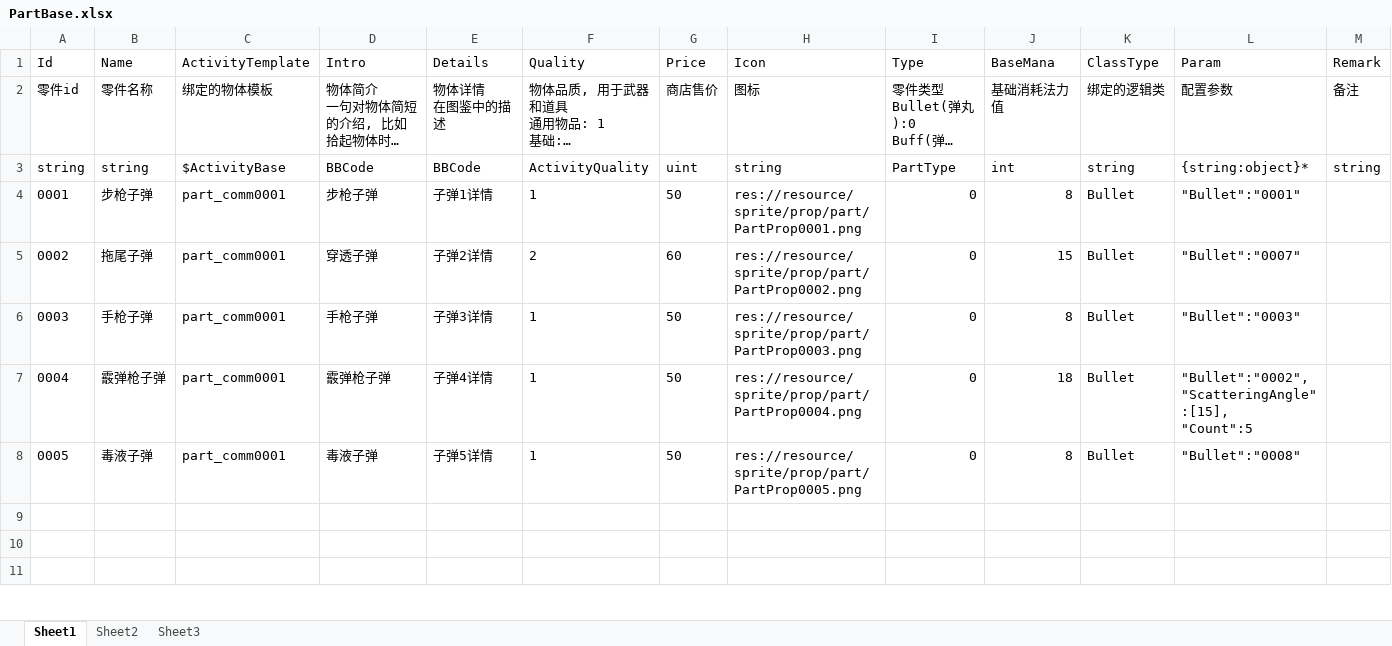
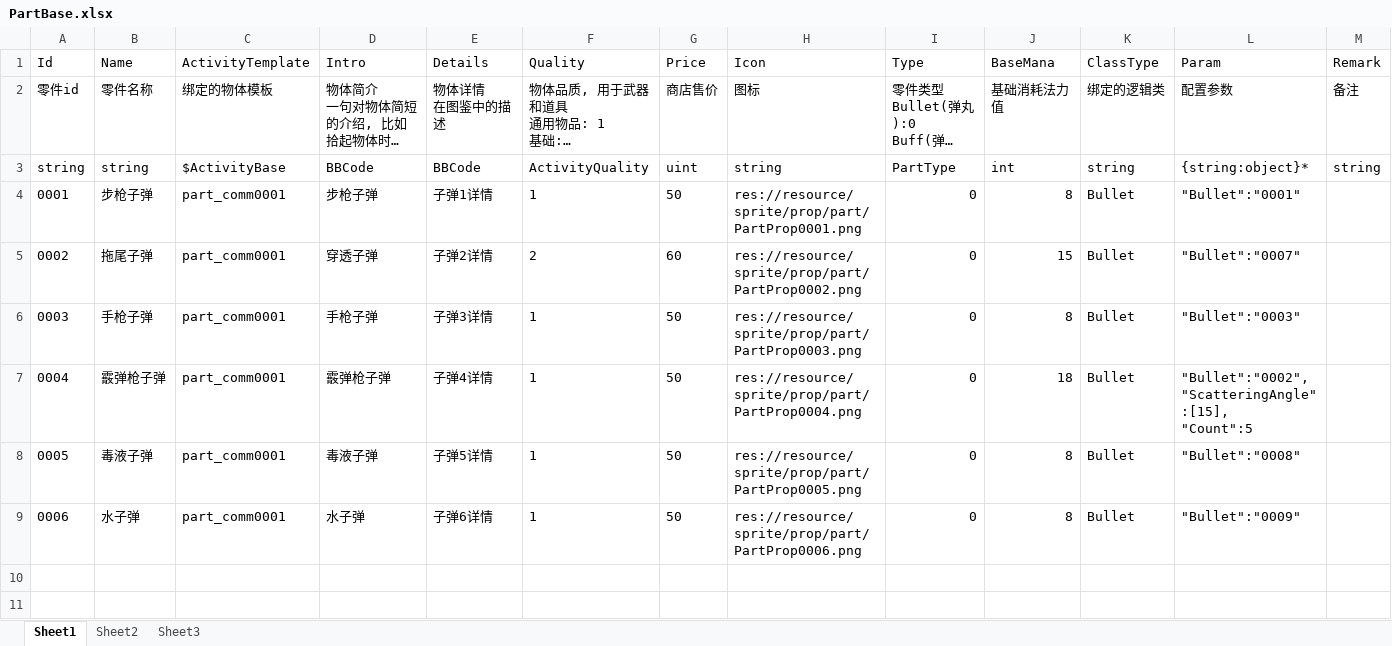
Before and after one commit to xlljc/GunfireDungeon, an Excel workbook: GunfireDungeon_Godot/excel/PartBase.xlsx, sheet Sheet1, drawn as a sheet; only a part is shown; long unchanged cells end in …; values as stored, in another font and other column widths than the file's, no borders; the diff names each change by its address in the sheet, - before the commit and + after, or states it on an @@ line.

```diff
--- a/GunfireDungeon_Godot/excel/PartBase.xlsx (sheet Sheet1)
+++ b/GunfireDungeon_Godot/excel/PartBase.xlsx (sheet Sheet1)
-row 9: (empty)
+row 9: 0006 | 水子弹 | part_comm0001 | 水子弹 | 子弹6详情 | 1 | 50 | res://resource/sprite/prop/part/PartProp0006.png | 0 | 8 | Bullet | "Bullet":"0009"
```
Also changed, not shown: GunfireDungeon_Godot/excel/BulletBase.xlsx, GunfireDungeon_Godot/excel/DamageConfig.xlsx, 34 other files.
